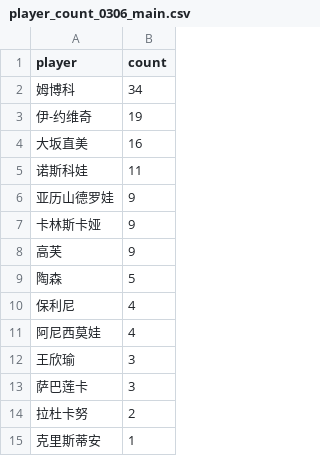
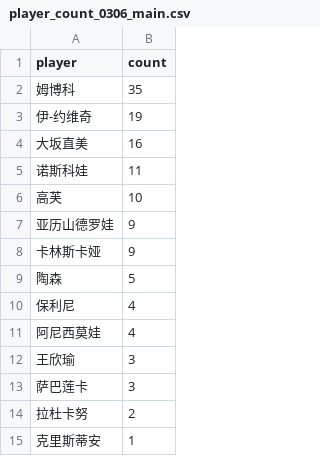
Before and after one commit to zhoushuaige7/tennispredict-report, a CSV file: docs/data/player_count_0306_main.csv, drawn as a sheet.

```diff
--- a/docs/data/player_count_0306_main.csv
+++ b/docs/data/player_count_0306_main.csv
@@ -1,3 +1,3 @@
 player,count
-姆博科,34
+姆博科,35
 伊-约维奇,19
@@ -5,5 +5,5 @@
 诺斯科娃,11
+高芙,10
 亚历山德罗娃,9
 卡林斯卡娅,9
-高芙,9
 陶森,5
```
Also changed, not shown: docs/data/ms_player_count_0306_alt.csv, docs/data/ms_player_count_0306_main.csv, 3 other files.
